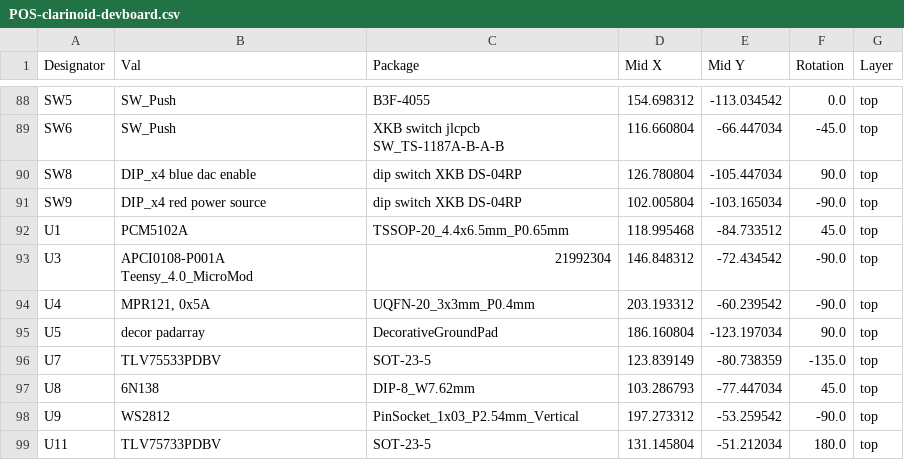
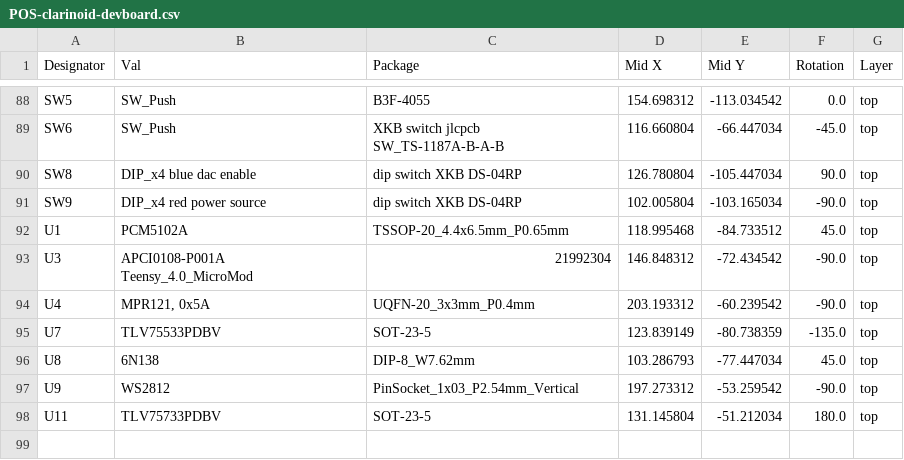
Before and after one commit to thenfour/Clarinoid, a CSV file: CAD/clarinoid-devboard/clarinoid-devboard-04/jlcpcb/assembly/POS-clarinoid-devboard.csv, drawn as a sheet; only a part is shown, gaps mark what is left out; the diff names each change by its address in the sheet, - before the commit and + after, or states it on an @@ line.

```diff
--- a/CAD/clarinoid-devboard/clarinoid-devboard-04/jlcpcb/assembly/POS-clarinoid-devboard.csv
+++ b/CAD/clarinoid-devboard/clarinoid-devboard-04/jlcpcb/assembly/POS-clarinoid-devboard.csv
-row 95: U5 | decor padarray | DecorativeGroundPad | 186.160804 | -123.197034 | 90.0 | top
```
Also changed, not shown: CAD/clarinoid-devboard/clarinoid-devboard-04/jlcpcb/assembly/BOM-clarinoid-devboard.csv, 22 other files.
